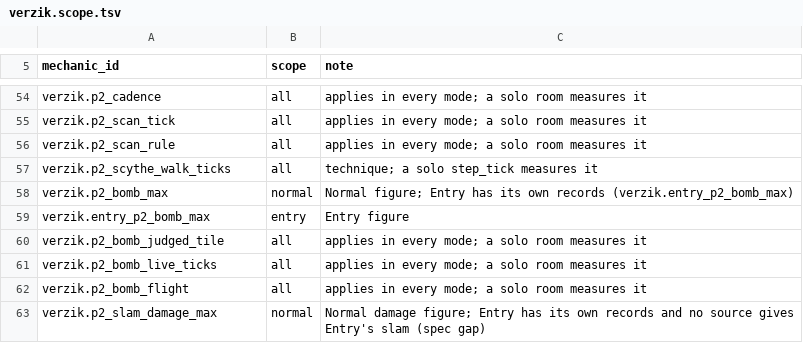
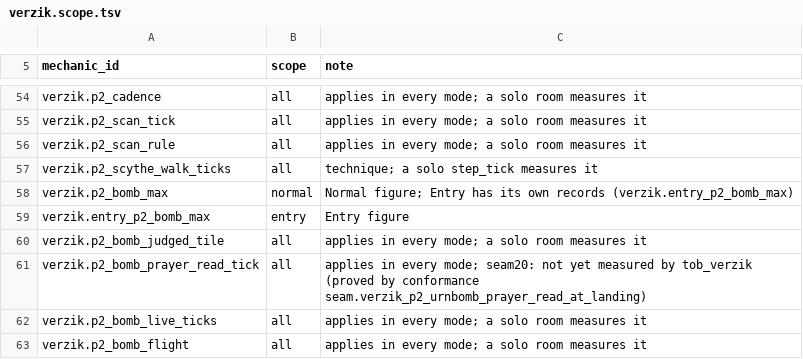
Before and after one commit to MRobertEvers/oldschool-clientc, a TSV file: docs/minigames/theater_of_blood/encounters/verzik.scope.tsv, drawn as a sheet; only a part is shown, gaps mark what is left out; the shorter side is filled out with more unchanged rows; the diff names each change by its address in the sheet, - before the commit and + after, or states it on an @@ line.

```diff
--- a/docs/minigames/theater_of_blood/encounters/verzik.scope.tsv
+++ b/docs/minigames/theater_of_blood/encounters/verzik.scope.tsv
+row 61: verzik.p2_bomb_prayer_read_tick | all | applies in every mode; seam20: not yet measured by tob_verzik (proved by conformance seam.verzik_p2_urnbomb_prayer_read_at_landing)
```
Also changed, not shown: docs/minigames/theater_of_blood/encounters/sotetseg.scope.tsv, docs/minigames/theater_of_blood/encounters/sotetseg.tsv, 7 other files.
